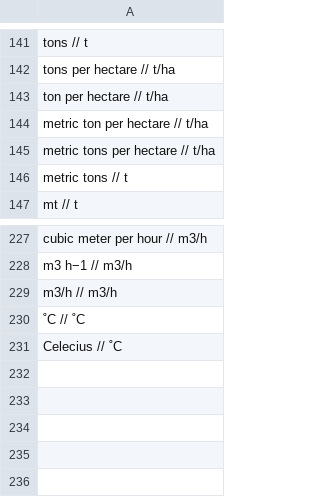
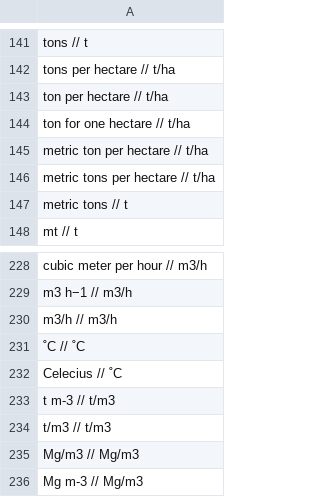
Before and after one commit to clulab/processors, a TSV file: main/src/main/resources/org/clulab/numeric/MEASUREMENT-UNIT.tsv, drawn as a sheet; only a part is shown, gaps mark what is left out; the diff names each change by its address in the sheet, - before the commit and + after, or states it on an @@ line.

Commit message:
Added UNIT TESTS for measurements units

```diff
--- a/main/src/main/resources/org/clulab/numeric/MEASUREMENT-UNIT.tsv
+++ b/main/src/main/resources/org/clulab/numeric/MEASUREMENT-UNIT.tsv
+row 144: ton for one hectare // t/ha
+row 233: t m-3 // t/m3
+row 234: t/m3 // t/m3
+row 235: Mg/m3 // Mg/m3
+row 236: Mg m-3 // Mg/m3
```
Also changed, not shown: 1 other file.
